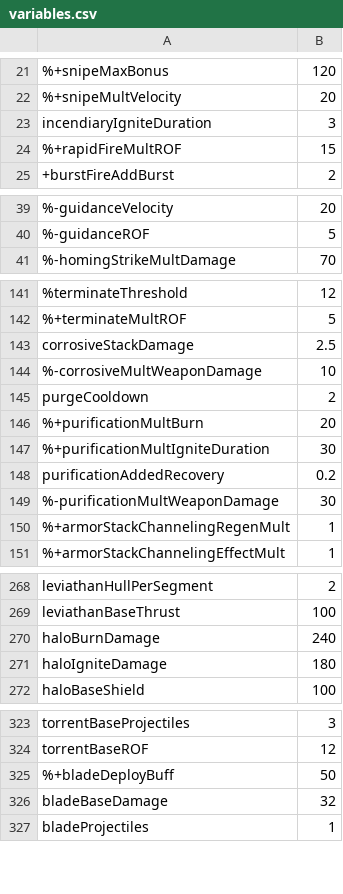
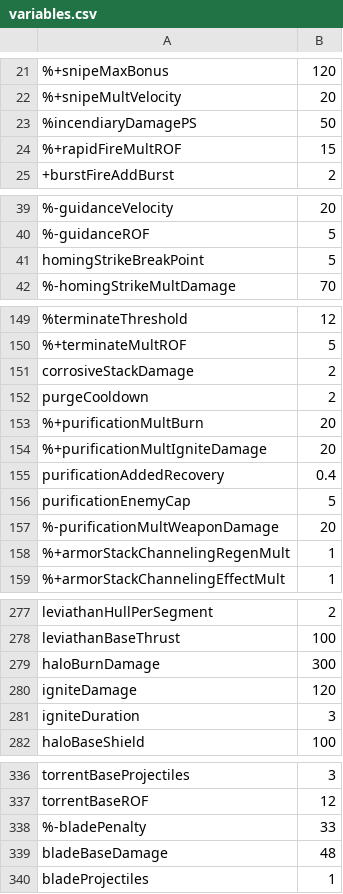
Before and after one commit to Gent8/nova-drift-cheatsheet, a CSV file: docs/variables.csv, drawn as a sheet; only a part is shown, gaps mark what is left out; removed rows and columns are numbered as before the commit, all else as after; the diff covers the shown part only; the diff names each change by its address in the sheet, - before the commit and + after, or states it on an @@ line.

```diff
--- a/docs/variables.csv
+++ b/docs/variables.csv
-row 23: incendiaryIgniteDuration | 3
+row 23: %incendiaryDamagePS | 50
+row 41: homingStrikeBreakPoint | 5
-B151: 2.5
+B151: 2
-row 144: %-corrosiveMultWeaponDamage | 10
-row 147: %+purificationMultIgniteDuration | 30
+row 154: %+purificationMultIgniteDamage | 20
-B155: 0.2
+B155: 0.4
+row 156: purificationEnemyCap | 5
-B157: 30
+B157: 20
-B279: 240
+B279: 300
-row 271: haloIgniteDamage | 180
+row 280: igniteDamage | 120
+row 281: igniteDuration | 3
-row 325: %+bladeDeployBuff | 50
+row 338: %-bladePenalty | 33
-B339: 32
+B339: 48
```
Also changed, not shown: 34 added rows, 8 removed rows and 3 edited cells elsewhere in this file, 1 other file.
